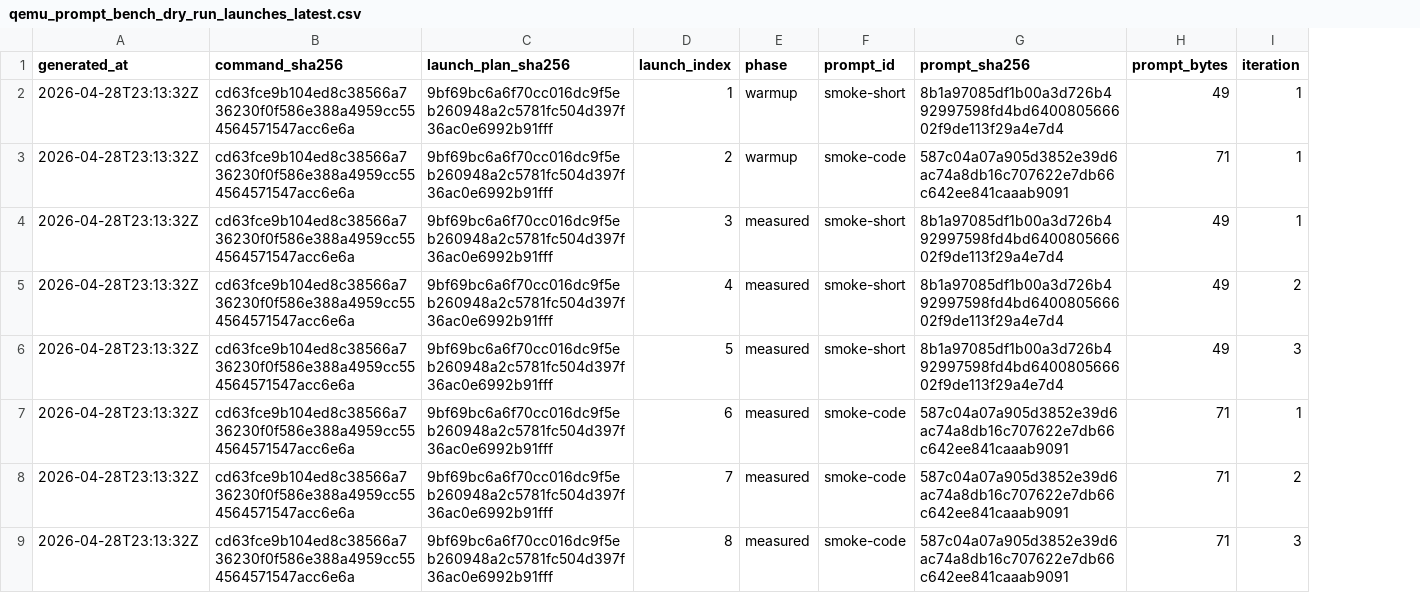
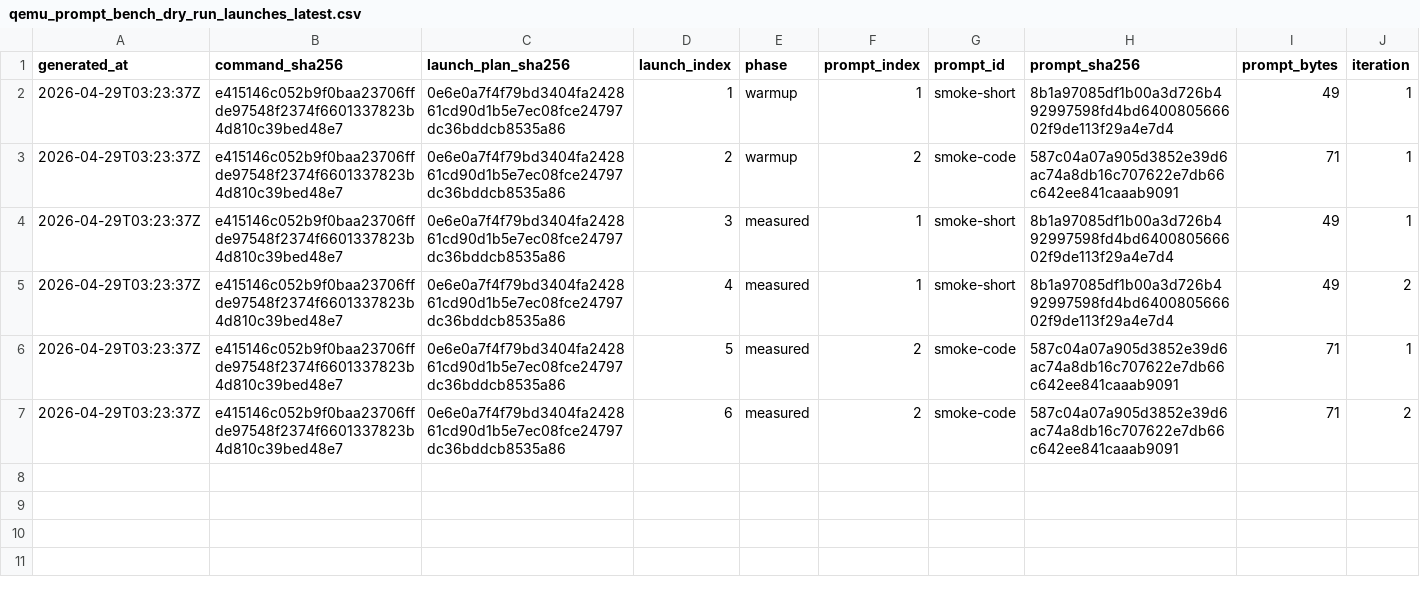
Before and after one commit to daniel-mf-92/holyc-inference, a CSV file: bench/results/qemu_prompt_bench_dry_run_launches_latest.csv, drawn as a sheet; removed rows and columns are numbered as before the commit, all else as after; the diff names each change by its address in the sheet, - before the commit and + after, or states it on an @@ line.

Commit message:
feat(inference): codex iteration 20260429-051845

```diff
--- a/bench/results/qemu_prompt_bench_dry_run_launches_latest.csv
+++ b/bench/results/qemu_prompt_bench_dry_run_launches_latest.csv
+column F (prompt_index), rows 2-7: 1 | 2 | 1 | 1 | 2 | 2
-A2:A5 (generated_at): 2026-04-28T23:13:32Z
+A2:A5 (generated_at): 2026-04-29T03:23:37Z
-B2:B5 (command_sha256): cd63fce9b104ed8c38566a736230f0f586e388a4959cc554564571547acc6e6a
+B2:B5 (command_sha256): e415146c052b9f0baa23706ffde97548f2374f6601337823b4d810c39bed48e7
-C2:C5 (launch_plan_sha256): 9bf69bc6a6f70cc016dc9f5eb260948a2c5781fc504d397f36ac0e6992b91fff
+C2:C5 (launch_plan_sha256): 0e6e0a7f4f79bd3404fa242861cd90d1b5e7ec08fce24797dc36bddcb8535a86
-row 6: 2026-04-28T23:13:32Z | cd63fce9b104ed8c38566a736230f0f586e388a4959cc554564571547acc6e6a | 9bf69bc6a6f70cc016dc9f5eb260948a2c5781fc504d397f36ac0e6992b91fff | 5 | measured | smoke-short | 8b1a97085df1b00a3d726b492997598fd4bd640080566602f9de113f29a4e7d4 | 49 | 3
-A6:A7 (generated_at): 2026-04-28T23:13:32Z
+A6:A7 (generated_at): 2026-04-29T03:23:37Z
-B6:B7 (command_sha256): cd63fce9b104ed8c38566a736230f0f586e388a4959cc554564571547acc6e6a
+B6:B7 (command_sha256): e415146c052b9f0baa23706ffde97548f2374f6601337823b4d810c39bed48e7
-C6:C7 (launch_plan_sha256): 9bf69bc6a6f70cc016dc9f5eb260948a2c5781fc504d397f36ac0e6992b91fff
+C6:C7 (launch_plan_sha256): 0e6e0a7f4f79bd3404fa242861cd90d1b5e7ec08fce24797dc36bddcb8535a86
-D6 (launch_index): 6
+D6 (launch_index): 5
-D7 (launch_index): 7
+D7 (launch_index): 6
-row 9: 2026-04-28T23:13:32Z | cd63fce9b104ed8c38566a736230f0f586e388a4959cc554564571547acc6e6a | 9bf69bc6a6f70cc016dc9f5eb260948a2c5781fc504d397f36ac0e6992b91fff | 8 | measured | smoke-code | 587c04a07a905d3852e39d6ac74a8db16c707622e7db66c642ee841caaab9091 | 71 | 3
```
Also changed, not shown: bench/results/qemu_prompt_bench_dry_run_latest.csv, bench/results/qemu_prompt_bench_latest.csv, 12 other files.
